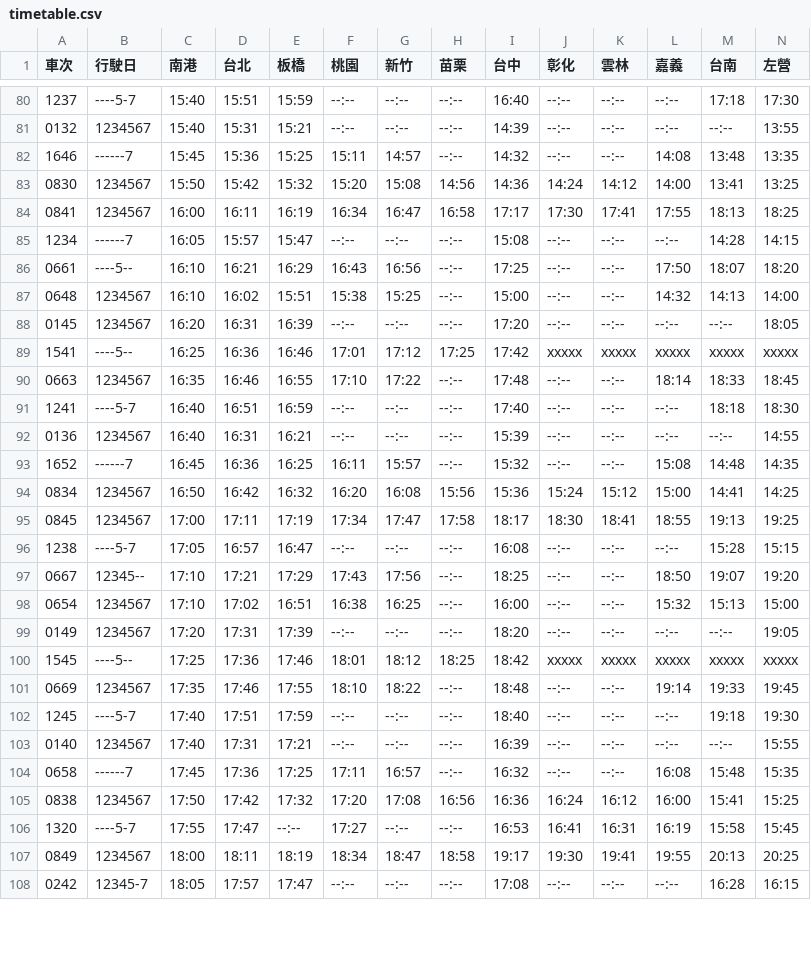
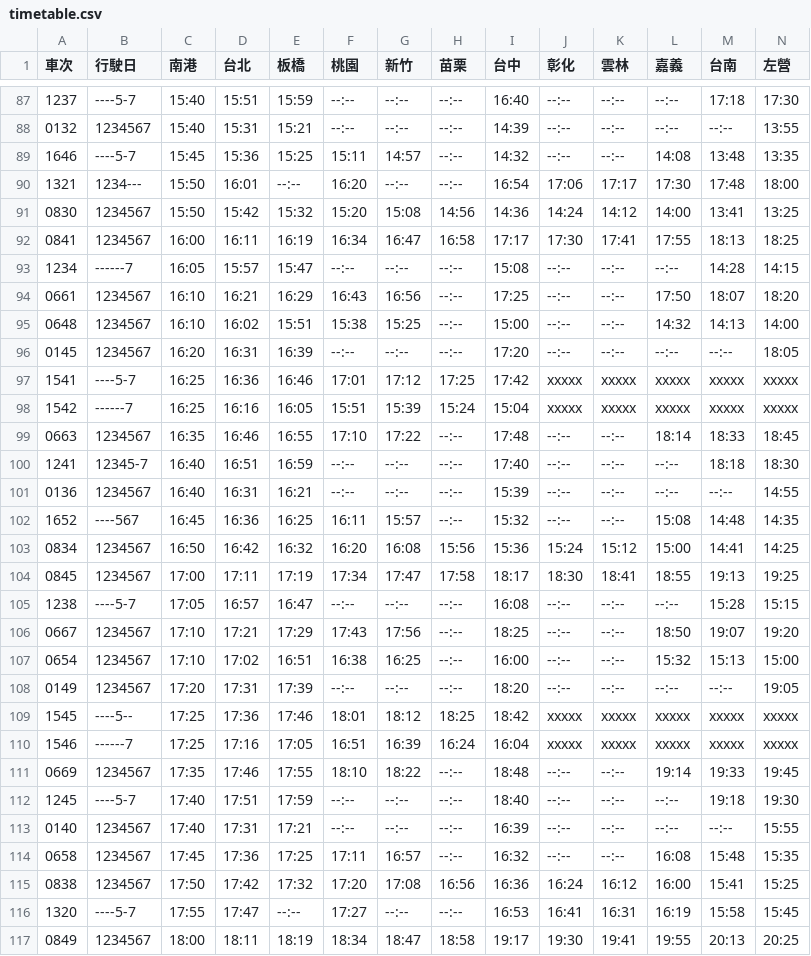
Before and after one commit to repeat/taiwan-high-speed-rail-timetable, a CSV file: 2020/06/30/timetable.csv, drawn as a sheet; only a part is shown, gaps mark what is left out; the shorter side is filled out with more unchanged rows; the diff covers the shown part only.

```diff
--- a/2020/06/30/timetable.csv
+++ b/2020/06/30/timetable.csv
@@ -81,3 +88,4 @@
 0132,1234567,15:40,15:31,15:21,--:--,--:--,--:--,14:39,--:--,--:--,--:--,--:--,13:55
-1646,------7,15:45,15:36,15:25,15:11,14:57,--:--,14:32,--:--,--:--,14:08,13:48,13:35
+1646,----5-7,15:45,15:36,15:25,15:11,14:57,--:--,14:32,--:--,--:--,14:08,13:48,13:35
+1321,1234---,15:50,16:01,--:--,16:20,--:--,--:--,16:54,17:06,17:17,17:30,17:48,18:00
 0830,1234567,15:50,15:42,15:32,15:20,15:08,14:56,14:36,14:24,14:12,14:00,13:41,13:25
@@ -85,10 +93,11 @@
 1234,------7,16:05,15:57,15:47,--:--,--:--,--:--,15:08,--:--,--:--,--:--,14:28,14:15
-0661,----5--,16:10,16:21,16:29,16:43,16:56,--:--,17:25,--:--,--:--,17:50,18:07,18:20
+0661,1234567,16:10,16:21,16:29,16:43,16:56,--:--,17:25,--:--,--:--,17:50,18:07,18:20
 0648,1234567,16:10,16:02,15:51,15:38,15:25,--:--,15:00,--:--,--:--,14:32,14:13,14:00
 0145,1234567,16:20,16:31,16:39,--:--,--:--,--:--,17:20,--:--,--:--,--:--,--:--,18:05
-1541,----5--,16:25,16:36,16:46,17:01,17:12,17:25,17:42,xxxxx,xxxxx,xxxxx,xxxxx,xxxxx
+1541,----5-7,16:25,16:36,16:46,17:01,17:12,17:25,17:42,xxxxx,xxxxx,xxxxx,xxxxx,xxxxx
+1542,------7,16:25,16:16,16:05,15:51,15:39,15:24,15:04,xxxxx,xxxxx,xxxxx,xxxxx,xxxxx
 0663,1234567,16:35,16:46,16:55,17:10,17:22,--:--,17:48,--:--,--:--,18:14,18:33,18:45
-1241,----5-7,16:40,16:51,16:59,--:--,--:--,--:--,17:40,--:--,--:--,--:--,18:18,18:30
+1241,12345-7,16:40,16:51,16:59,--:--,--:--,--:--,17:40,--:--,--:--,--:--,18:18,18:30
 0136,1234567,16:40,16:31,16:21,--:--,--:--,--:--,15:39,--:--,--:--,--:--,--:--,14:55
-1652,------7,16:45,16:36,16:25,16:11,15:57,--:--,15:32,--:--,--:--,15:08,14:48,14:35
+1652,----567,16:45,16:36,16:25,16:11,15:57,--:--,15:32,--:--,--:--,15:08,14:48,14:35
 0834,1234567,16:50,16:42,16:32,16:20,16:08,15:56,15:36,15:24,15:12,15:00,14:41,14:25
@@ -96,3 +105,3 @@
 1238,----5-7,17:05,16:57,16:47,--:--,--:--,--:--,16:08,--:--,--:--,--:--,15:28,15:15
-0667,12345--,17:10,17:21,17:29,17:43,17:56,--:--,18:25,--:--,--:--,18:50,19:07,19:20
+0667,1234567,17:10,17:21,17:29,17:43,17:56,--:--,18:25,--:--,--:--,18:50,19:07,19:20
 0654,1234567,17:10,17:02,16:51,16:38,16:25,--:--,16:00,--:--,--:--,15:32,15:13,15:00
@@ -100,2 +109,3 @@
 1545,----5--,17:25,17:36,17:46,18:01,18:12,18:25,18:42,xxxxx,xxxxx,xxxxx,xxxxx,xxxxx
+1546,------7,17:25,17:16,17:05,16:51,16:39,16:24,16:04,xxxxx,xxxxx,xxxxx,xxxxx,xxxxx
 0669,1234567,17:35,17:46,17:55,18:10,18:22,--:--,18:48,--:--,--:--,19:14,19:33,19:45
@@ -103,3 +113,3 @@
 0140,1234567,17:40,17:31,17:21,--:--,--:--,--:--,16:39,--:--,--:--,--:--,--:--,15:55
-0658,------7,17:45,17:36,17:25,17:11,16:57,--:--,16:32,--:--,--:--,16:08,15:48,15:35
+0658,1234567,17:45,17:36,17:25,17:11,16:57,--:--,16:32,--:--,--:--,16:08,15:48,15:35
 0838,1234567,17:50,17:42,17:32,17:20,17:08,16:56,16:36,16:24,16:12,16:00,15:41,15:25
```
Also changed, not shown: 9 added rows and 15 edited cells elsewhere in this file, 2020/06/30/northbound.csv, 2020/06/30/southbound.csv.
